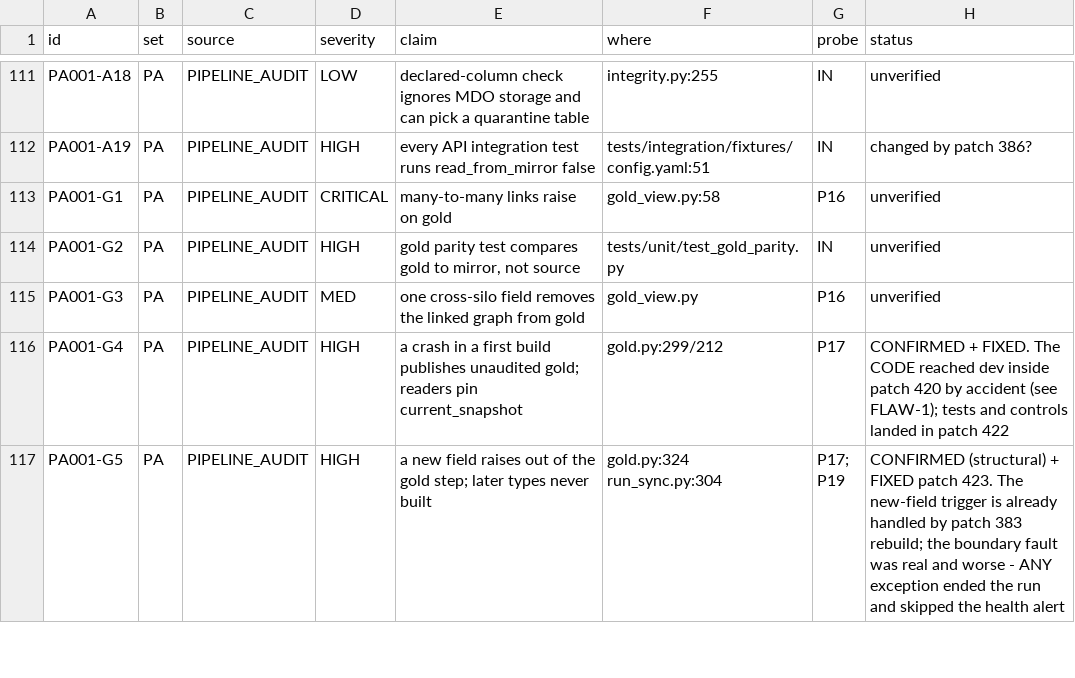
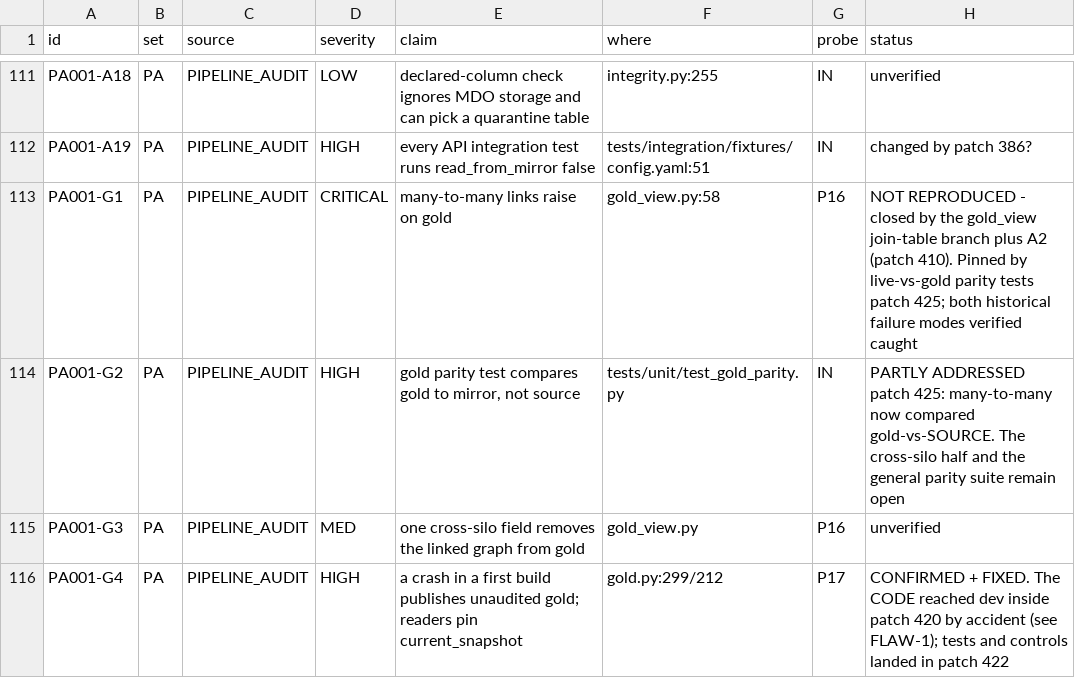
Before and after one commit to nmartin0/elysium, a CSV file: AUDIT_CHECKLIST.csv, drawn as a sheet; only a part is shown, gaps mark what is left out; the shorter side is filled out with more unchanged rows.

Commit message:
Compare a many-to-many link against the source, not the mirror
PA001-G1 does NOT reproduce, and what closed it is worth recording
rather than ticking.

It reported that a many-to-many link RAISES on gold, because the view
points it at gold.<Target>, which has no such column. Two things had
already closed it. gold_view keeps the JOIN TABLE's own name for a
link whose via_table is not the target's table -- a branch whose own
comment says it was "FOUND BY THE INTEGRATION SUITE once it read
gold". And PA001-A2 (patch 410) made the join table a sync target at
all: before that the table never reached silver, so
_publish_link_tables had nothing to copy and every many-to-many link
read EMPTY from gold. Not raising, but not right either.

SO THE TEST IS THE DELIVERABLE. Nothing compared a many-to-many link
read from GOLD against the same link read from the SOURCE -- which is
exactly what PA001-G2 says: the existing parity test compares gold to
the MIRROR, on a schema with no many-to-many link and no cross-silo
field, so it could not have seen either defect.

COMPARING AGAINST THE SOURCE IS THE POINT. Gold agreeing with silver
proves the copy was faithful. It says nothing about whether either
matches the database the customer actually has, and that is the only
question a reader of gold cares about.

Nine tests: every link field in both directions, link_counts and
search_around, each asserting gold EQUALS live rather than merely not
raising -- a test that only checked for an exception would have passed
while gold returned an empty list, which is precisely the state A2
left behind.

Controls, each restoring and the restore checked:

  the world before A2 (join table unsynced)      -> 6 fail
  the view re-keying a join table to the target  -> 8 fail

The second is G1 exactly as reported, and it is now caught.

NO PRODUCTION CODE CHANGED. This is a finding verified as already
fixed, plus the regression tests it never had.

Verified: ./lint.sh, 2,879 unit and 443 integration tests.

AUDIT_CHECKLIST.csv: 21 of 203 checked; G2 partly addressed, its
cross-silo half still open.

```diff
--- a/AUDIT_CHECKLIST.csv
+++ b/AUDIT_CHECKLIST.csv
@@ -112,4 +112,4 @@ PA001-A18,PA,PIPELINE_AUDIT,LOW,declared-column check ignores MDO storage and ca
 PA001-A19,PA,PIPELINE_AUDIT,HIGH,every API integration test runs read_from_mirror false,tests/integration/fixtures/config.yaml:51,IN,"changed by patch 386?"
-PA001-G1,PA,PIPELINE_AUDIT,CRITICAL,many-to-many links raise on gold,gold_view.py:58,P16,unverified
-PA001-G2,PA,PIPELINE_AUDIT,HIGH,"gold parity test compares gold to mirror, not source",tests/unit/test_gold_parity.py,IN,unverified
+PA001-G1,PA,PIPELINE_AUDIT,CRITICAL,many-to-many links raise on gold,gold_view.py:58,P16,"NOT REPRODUCED - closed by the gold_view join-table branch plus A2 (patch 410). Pinned by live-vs-gold parity tests patch 425; both historical failure modes verified caught"
+PA001-G2,PA,PIPELINE_AUDIT,HIGH,"gold parity test compares gold to mirror, not source",tests/unit/test_gold_parity.py,IN,"PARTLY ADDRESSED patch 425: many-to-many now compared gold-vs-SOURCE. The cross-silo half and the general parity suite remain open"
 PA001-G3,PA,PIPELINE_AUDIT,MED,one cross-silo field removes the linked graph from gold,gold_view.py,P16,unverified
```
Also changed, not shown: 1 other file.
